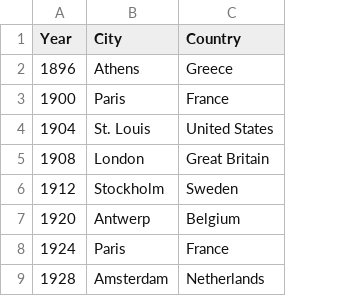
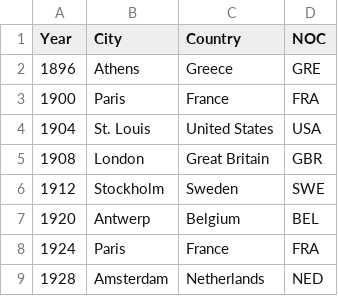
Before and after one commit to GJCzzz/2025-MCM-C, a CSV file: 2025-MCM-C/2025_Problem_C_Data/summerOly_hosts(1).csv, drawn as a sheet; only a part is shown; the diff names each change by its address in the sheet, - before the commit and + after, or states it on an @@ line.

```diff
--- a/2025-MCM-C/2025_Problem_C_Data/summerOly_hosts(1).csv
+++ b/2025-MCM-C/2025_Problem_C_Data/summerOly_hosts(1).csv
+column D (NOC), rows 2-9: GRE | FRA | USA | GBR | SWE | BEL | FRA | NED
```
Also changed, not shown: 11 other files.
